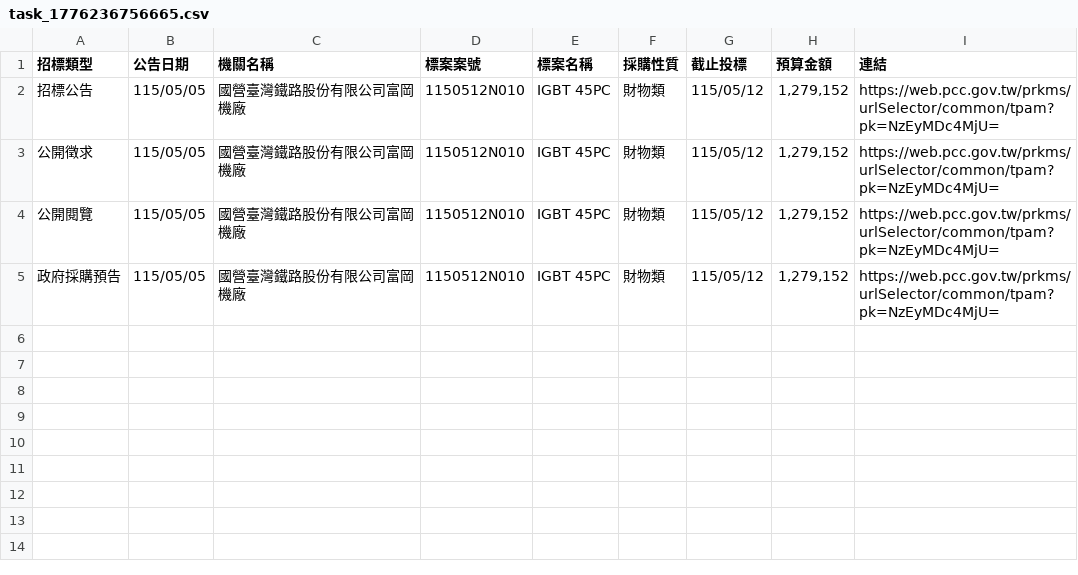
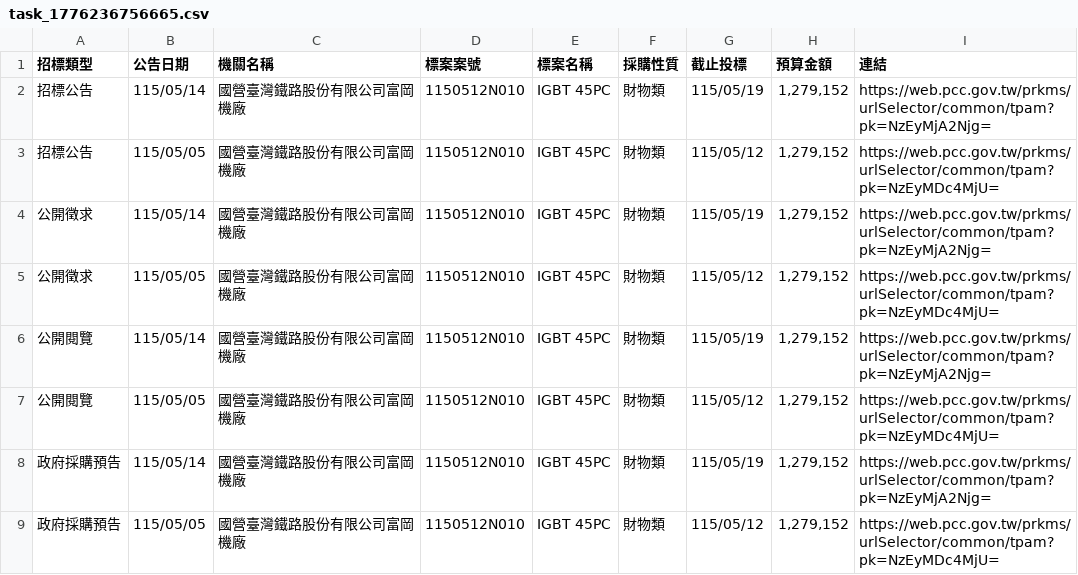
Before and after one commit to one393143/tender-tracker, a CSV file: data/task_1776236756665.csv, drawn as a sheet; the diff names each change by its address in the sheet, - before the commit and + after, or states it on an @@ line.

```diff
--- a/data/task_1776236756665.csv
+++ b/data/task_1776236756665.csv
+row 2: 招標公告 | 115/05/14 | 國營臺灣鐵路股份有限公司富岡機廠 | 1150512N010 | IGBT 45PC | 財物類 | 115/05/19 | 1,279,152 | https://web.pcc.gov.tw/prkms/urlSelector/common/tpam?pk=NzEyMjA2Njg=
+row 4: 公開徵求 | 115/05/14 | 國營臺灣鐵路股份有限公司富岡機廠 | 1150512N010 | IGBT 45PC | 財物類 | 115/05/19 | 1,279,152 | https://web.pcc.gov.tw/prkms/urlSelector/common/tpam?pk=NzEyMjA2Njg=
+row 6: 公開閱覽 | 115/05/14 | 國營臺灣鐵路股份有限公司富岡機廠 | 1150512N010 | IGBT 45PC | 財物類 | 115/05/19 | 1,279,152 | https://web.pcc.gov.tw/prkms/urlSelector/common/tpam?pk=NzEyMjA2Njg=
+row 8: 政府採購預告 | 115/05/14 | 國營臺灣鐵路股份有限公司富岡機廠 | 1150512N010 | IGBT 45PC | 財物類 | 115/05/19 | 1,279,152 | https://web.pcc.gov.tw/prkms/urlSelector/common/tpam?pk=NzEyMjA2Njg=
```
Also changed, not shown: 2 other files.
